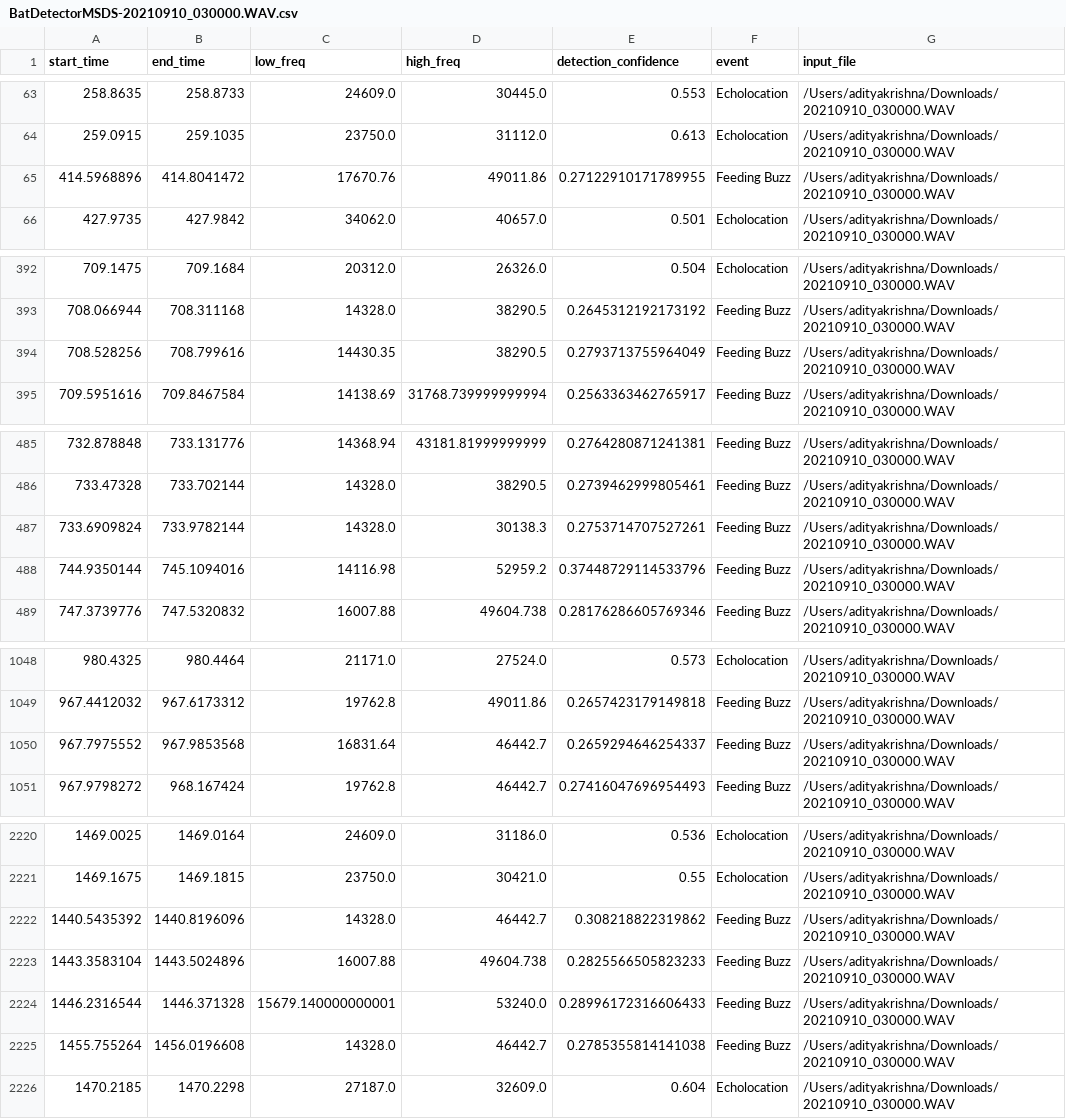
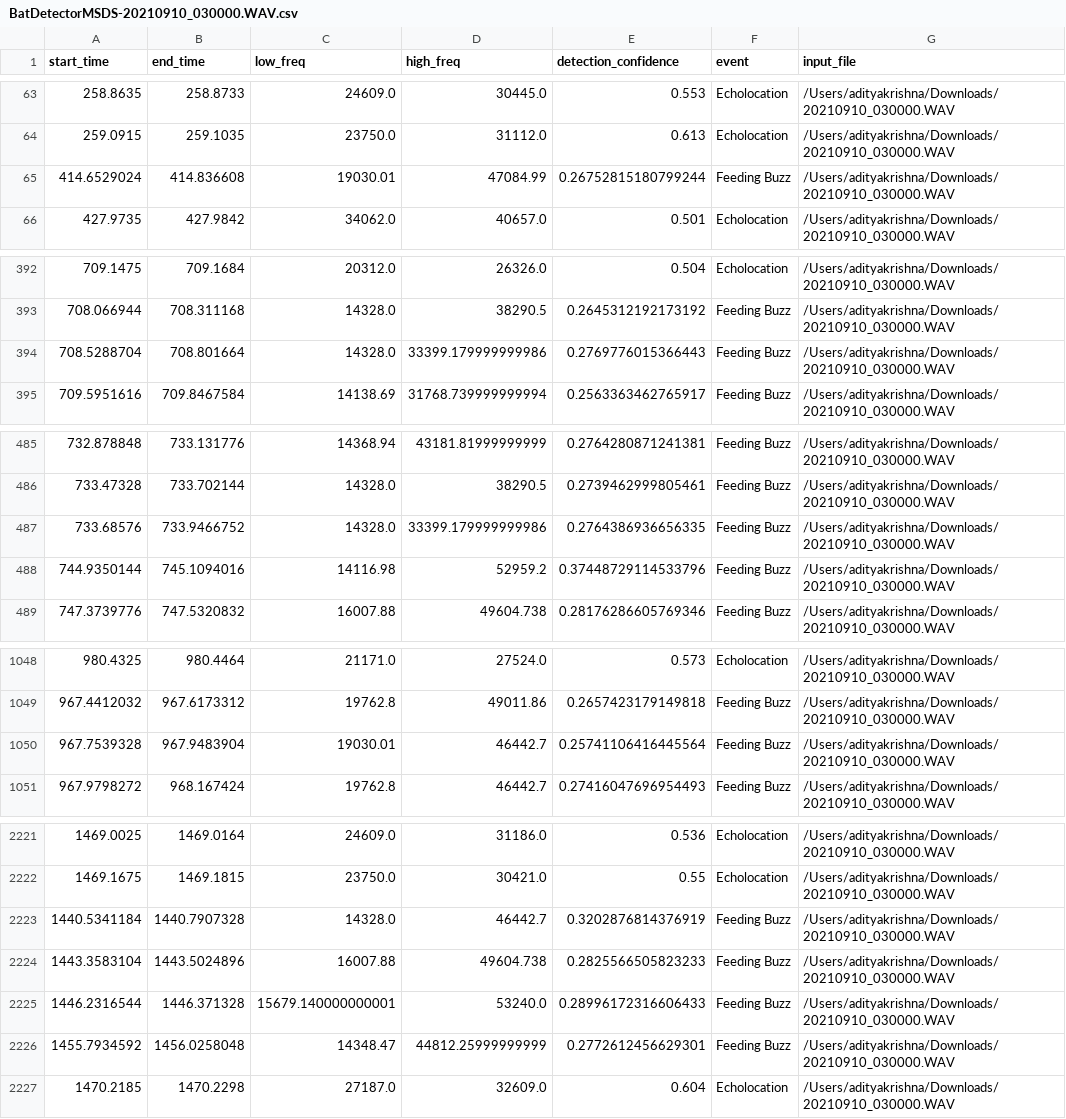
Before and after one commit to ctuguinay/bat-detector-msds, a CSV file: output_dir/BatDetectorMSDS-20210910_030000.WAV.csv, drawn as a sheet; only a part is shown, gaps mark what is left out; the diff covers the shown part only.

Commit message:
incorporated subsampling + took apart individual detectors

```diff
--- a/output_dir/BatDetectorMSDS-20210910_030000.WAV.csv
+++ b/output_dir/BatDetectorMSDS-20210910_030000.WAV.csv
@@ -64,3 +64,3 @@ start_time,end_time,low_freq,high_freq,detection_confidence,event,input_file
 259.0915,259.1035,23750.0,31112.0,0.613,Echolocation,/Users/adityakrishna/Downloads/20210910_030000.WAV
-414.5968896,414.8041472,17670.76,49011.86,0.27122910171789955,Feeding Buzz,/Users/adityakrishna/Downloads/20210910_030000.WAV
+414.6529024,414.836608,19030.01,47084.99,0.26752815180799244,Feeding Buzz,/Users/adityakrishna/Downloads/20210910_030000.WAV
 427.9735,427.9842,34062.0,40657.0,0.501,Echolocation,/Users/adityakrishna/Downloads/20210910_030000.WAV
@@ -393,3 +393,3 @@ start_time,end_time,low_freq,high_freq,detection_confidence,event,input_file
 708.066944,708.311168,14328.0,38290.5,0.2645312192173192,Feeding Buzz,/Users/adityakrishna/Downloads/20210910_030000.WAV
-708.528256,708.799616,14430.35,38290.5,0.2793713755964049,Feeding Buzz,/Users/adityakrishna/Downloads/20210910_030000.WAV
+708.5288704,708.801664,14328.0,33399.179999999986,0.2769776015366443,Feeding Buzz,/Users/adityakrishna/Downloads/20210910_030000.WAV
 709.5951616,709.8467584,14138.69,31768.739999999994,0.2563363462765917,Feeding Buzz,/Users/adityakrishna/Downloads/20210910_030000.WAV
@@ -486,3 +486,3 @@ start_time,end_time,low_freq,high_freq,detection_confidence,event,input_file
 733.47328,733.702144,14328.0,38290.5,0.2739462999805461,Feeding Buzz,/Users/adityakrishna/Downloads/20210910_030000.WAV
-733.6909824,733.9782144,14328.0,30138.3,0.2753714707527261,Feeding Buzz,/Users/adityakrishna/Downloads/20210910_030000.WAV
+733.68576,733.9466752,14328.0,33399.179999999986,0.2764386936656335,Feeding Buzz,/Users/adityakrishna/Downloads/20210910_030000.WAV
 744.9350144,745.1094016,14116.98,52959.2,0.37448729114533796,Feeding Buzz,/Users/adityakrishna/Downloads/20210910_030000.WAV
@@ -1049,3 +1049,3 @@ start_time,end_time,low_freq,high_freq,detection_confidence,event,input_file
 967.4412032,967.6173312,19762.8,49011.86,0.2657423179149818,Feeding Buzz,/Users/adityakrishna/Downloads/20210910_030000.WAV
-967.7975552,967.9853568,16831.64,46442.7,0.2659294646254337,Feeding Buzz,/Users/adityakrishna/Downloads/20210910_030000.WAV
+967.7539328,967.9483904,19030.01,46442.7,0.25741106416445564,Feeding Buzz,/Users/adityakrishna/Downloads/20210910_030000.WAV
 967.9798272,968.167424,19762.8,46442.7,0.27416047696954493,Feeding Buzz,/Users/adityakrishna/Downloads/20210910_030000.WAV
@@ -2221,6 +2222,6 @@ start_time,end_time,low_freq,high_freq,detection_confidence,event,input_file
 1469.1675,1469.1815,23750.0,30421.0,0.55,Echolocation,/Users/adityakrishna/Downloads/20210910_030000.WAV
-1440.5435392,1440.8196096,14328.0,46442.7,0.308218822319862,Feeding Buzz,/Users/adityakrishna/Downloads/20210910_030000.WAV
+1440.5341184,1440.7907328,14328.0,46442.7,0.3202876814376919,Feeding Buzz,/Users/adityakrishna/Downloads/20210910_030000.WAV
 1443.3583104,1443.5024896,16007.88,49604.738,0.2825566505823233,Feeding Buzz,/Users/adityakrishna/Downloads/20210910_030000.WAV
 1446.2316544,1446.371328,15679.140000000001,53240.0,0.28996172316606433,Feeding Buzz,/Users/adityakrishna/Downloads/20210910_030000.WAV
-1455.755264,1456.0196608,14328.0,46442.7,0.2785355814141038,Feeding Buzz,/Users/adityakrishna/Downloads/20210910_030000.WAV
+1455.7934592,1456.0258048,14348.47,44812.25999999999,0.2772612456629301,Feeding Buzz,/Users/adityakrishna/Downloads/20210910_030000.WAV
 1470.2185,1470.2298,27187.0,32609.0,0.604,Echolocation,/Users/adityakrishna/Downloads/20210910_030000.WAV
```
Also changed, not shown: 3 added rows and 3 removed rows elsewhere in this file, 6 other files.
